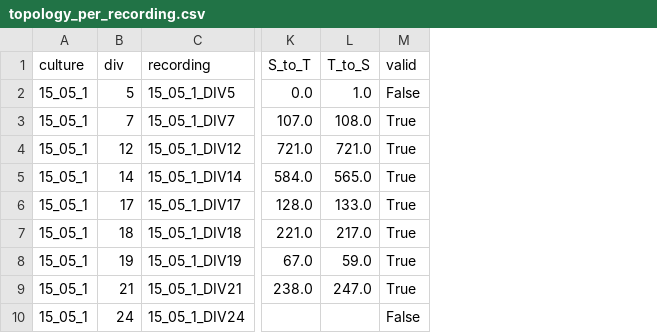
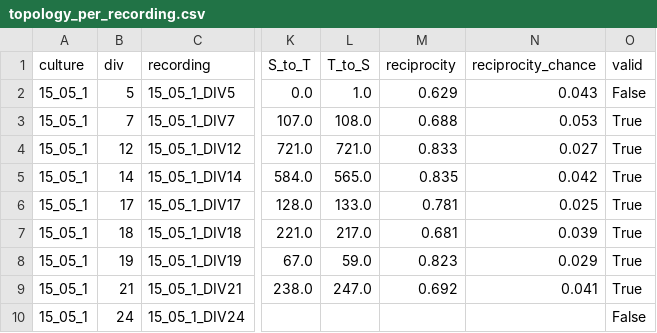
Before and after one commit to saragonbas/directional_neuronal_cultures, a CSV file: 8_topology/topology_per_recording.csv, drawn as a sheet; only a part is shown, gaps mark what is left out; the diff names each change by its address in the sheet, - before the commit and + after, or states it on an @@ line.

```diff
--- a/8_topology/topology_per_recording.csv
+++ b/8_topology/topology_per_recording.csv
+column M (reciprocity), rows 2-9: 0.629 | 0.688 | 0.833 | 0.835 | 0.781 | 0.681 | 0.823 | 0.692
+column N (reciprocity_chance), rows 2-9: 0.043 | 0.053 | 0.027 | 0.042 | 0.025 | 0.039 | 0.029 | 0.041
```
Also changed, not shown: 8_topology/topology_cross_chamber.csv, 8_topology/topology_per_culture.csv, 24 other files.
